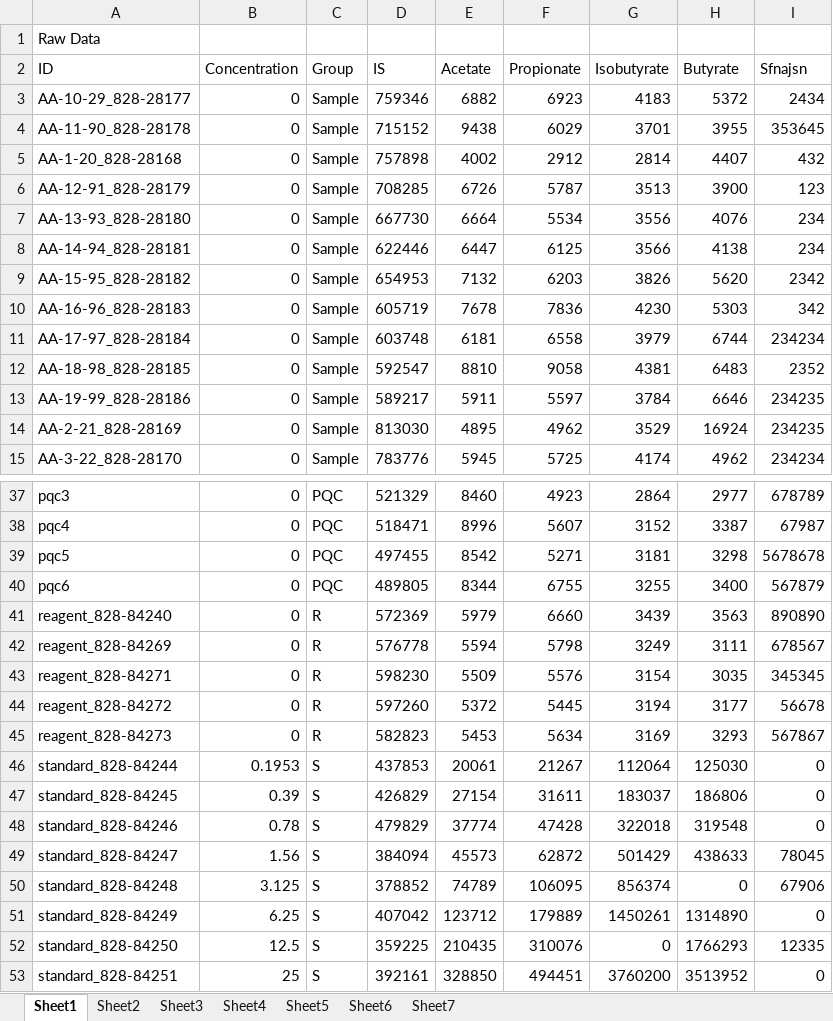
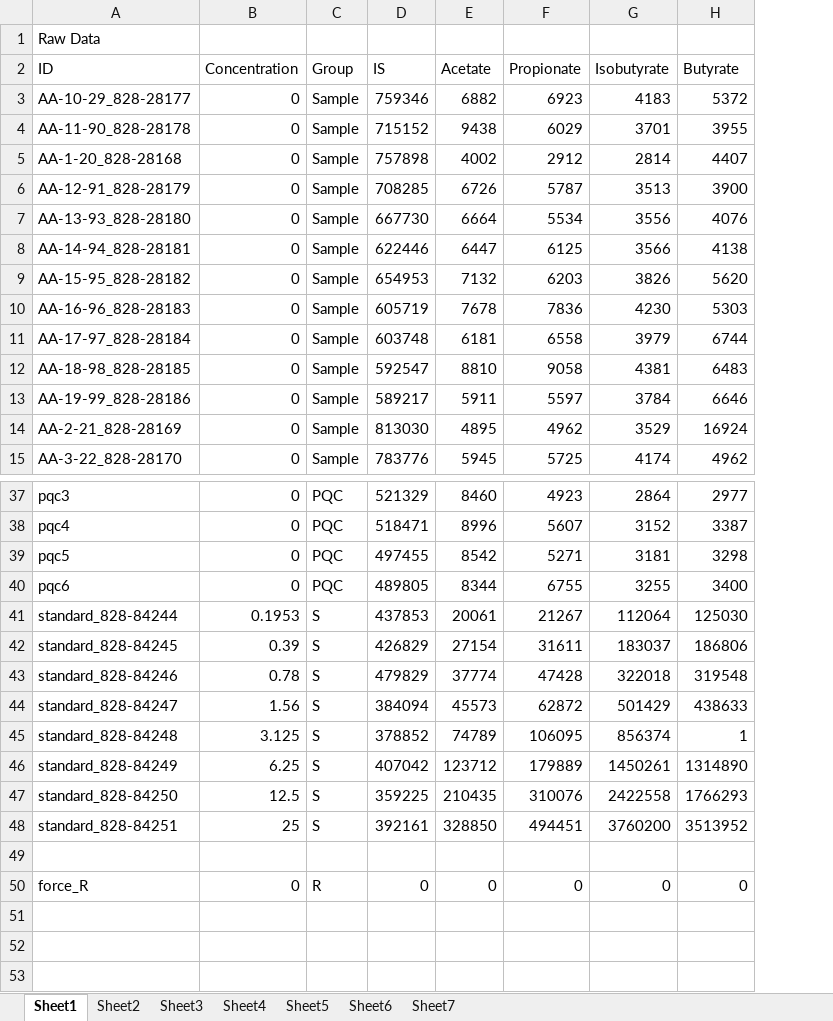
Before and after one commit to uncle-leng/metabio, an Excel workbook: result_xlsx.xlsx, sheet Sheet1, drawn as a sheet; only a part is shown, gaps mark what is left out; values as stored, in another font and other column widths than the file's, no borders; removed rows and columns are numbered as before the commit, all else as after; the diff names each change by its address in the sheet, - before the commit and + after, or states it on an @@ line.

```diff
--- a/result_xlsx.xlsx (sheet Sheet1)
+++ b/result_xlsx.xlsx (sheet Sheet1)
-column I (Sfnajsn), rows 3-15: 2434 | 353645 | 432 | 123 | 234 | 234 | 2342 | 342 | 234234 | 2352 | 234235 | 234235 | 234234; rows 37-40: 678789 | 67987 | 5678678 | 567879; rows 46-53: 0 | 0 | 0 | 78045 | 67906 | 0 | 12335 | 0
-row 41: reagent_828-84240 | 0 | R | 572369 | 5979 | 6660 | 3439 | 3563 | 890890
-row 42: reagent_828-84269 | 0 | R | 576778 | 5594 | 5798 | 3249 | 3111 | 678567
-row 43: reagent_828-84271 | 0 | R | 598230 | 5509 | 5576 | 3154 | 3035 | 345345
-row 44: reagent_828-84272 | 0 | R | 597260 | 5372 | 5445 | 3194 | 3177 | 56678
-row 45: reagent_828-84273 | 0 | R | 582823 | 5453 | 5634 | 3169 | 3293 | 567867
-H45 (Butyrate): 0
+H45 (Butyrate): 1
-G47 (Isobutyrate): 0
+G47 (Isobutyrate): 2422558
+row 49: (empty)
+row 50: force_R | 0 | R | 0 | 0 | 0 | 0 | 0
```
Also changed, not shown: sheet Sheet4, sheet Sheet2, sheet Sheet6, sheet Sheet5, sheet Sheet3, sheet Sheet7, 9 other files.
